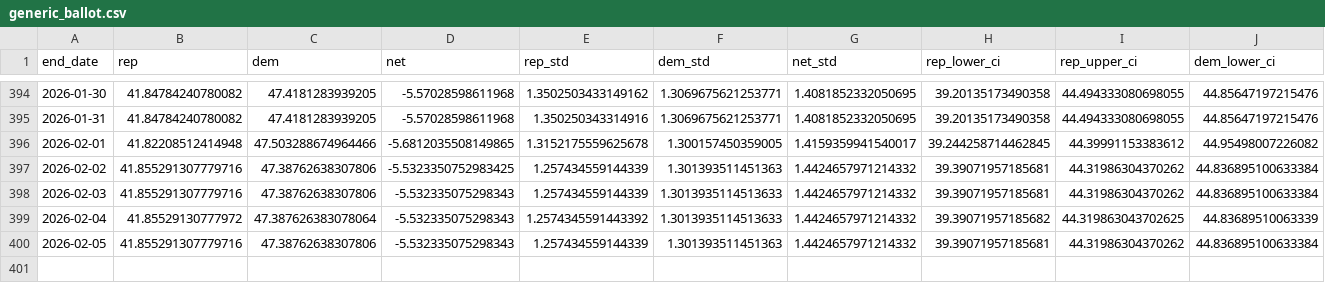
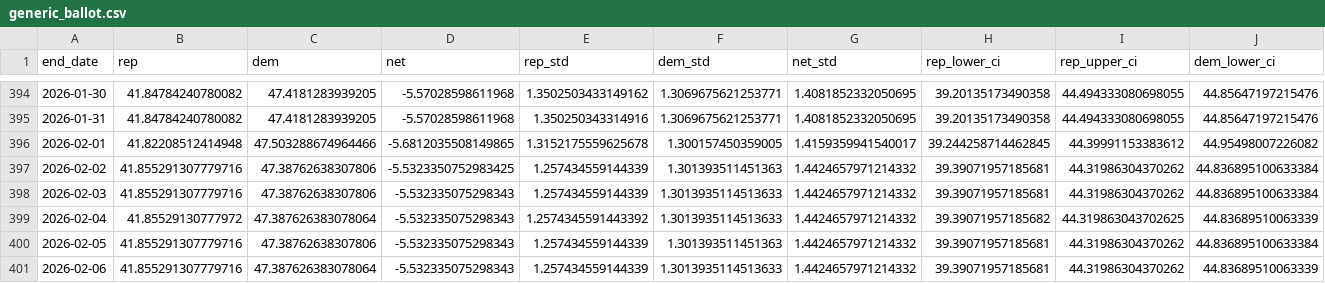
Before and after one commit to Hackquantumcpp/snoutcounter-backend, a CSV file: averages/generic_ballot.csv, drawn as a sheet; only a part is shown, gaps mark what is left out; rows hold the shown columns only; the diff names each change by its address in the sheet, - before the commit and + after, or states it on an @@ line.

```diff
--- a/averages/generic_ballot.csv
+++ b/averages/generic_ballot.csv
+row 401: 2026-02-06 | 41.855291307779716 | 47.387626383078064 | -5.532335075298343 | 1.257434559144339 | 1.3013935114513633 | 1.4424657971214332 | 39.39071957185681 | 44.31986304370262 | 44.83689510063339
```
Also changed, not shown: averages/presidential_RV_approval.csv, averages/presidential_gen_approval.csv, 8 other files.
